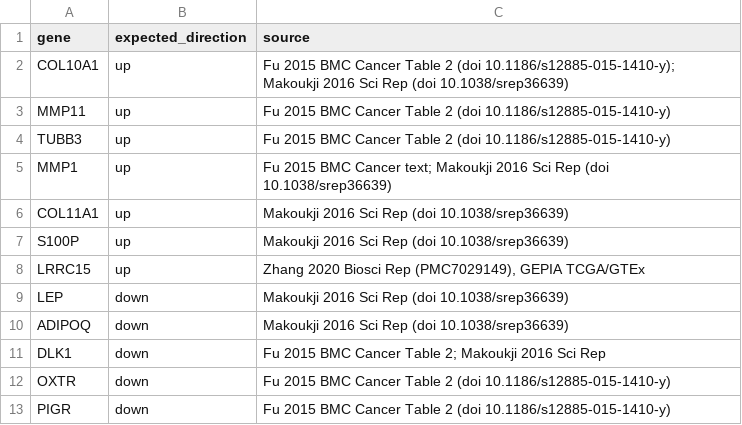
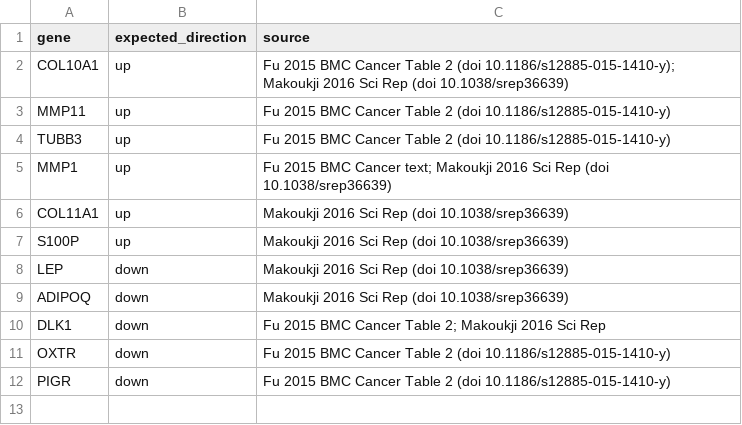
Before and after one commit to levisrum23/brca-paired-rnaseq-dge, a CSV file: data/known_markers.csv, drawn as a sheet; the diff names each change by its address in the sheet, - before the commit and + after, or states it on an @@ line.

```diff
--- a/data/known_markers.csv
+++ b/data/known_markers.csv
-row 8: LRRC15 | up | Zhang 2020 Biosci Rep (PMC7029149), GEPIA TCGA/GTEx
```
Also changed, not shown: results/enrichment_down_hallmark.csv, results/enrichment_down_kegg.csv, 13 other files.
